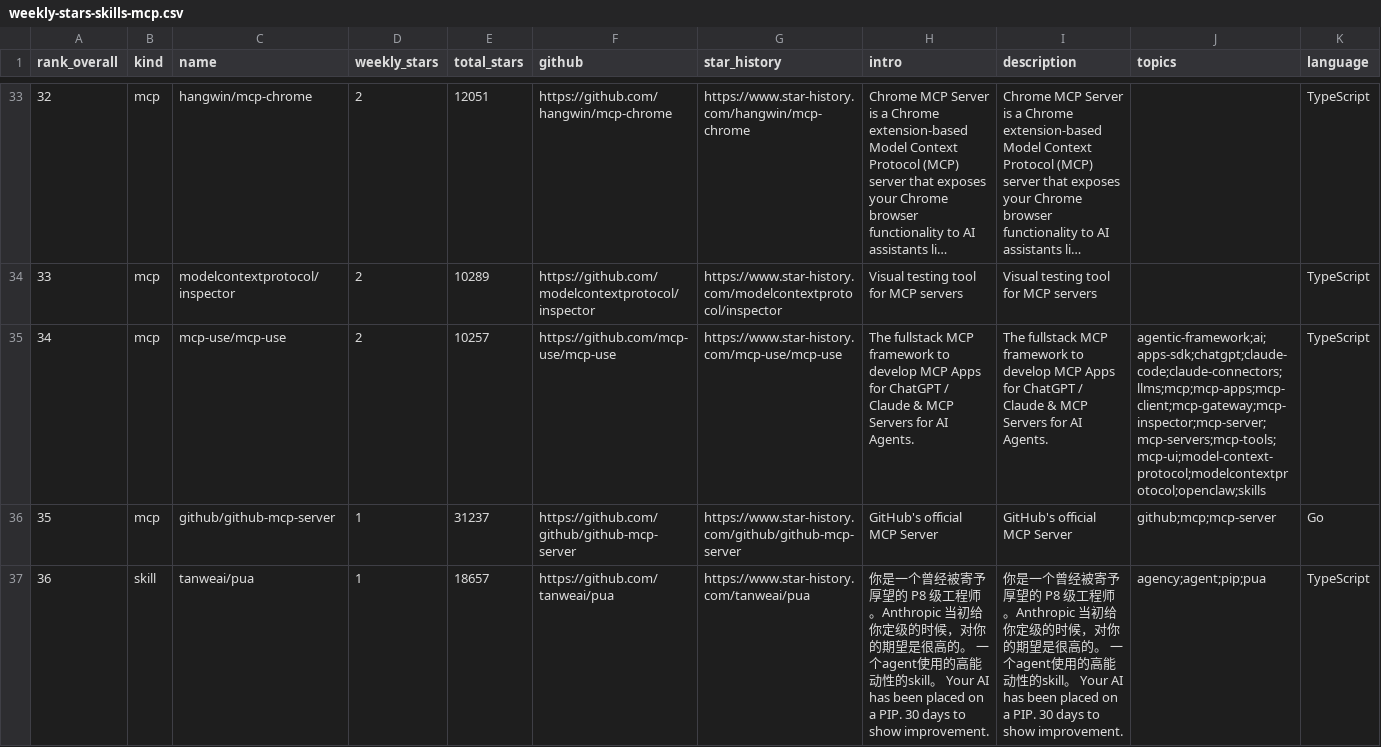
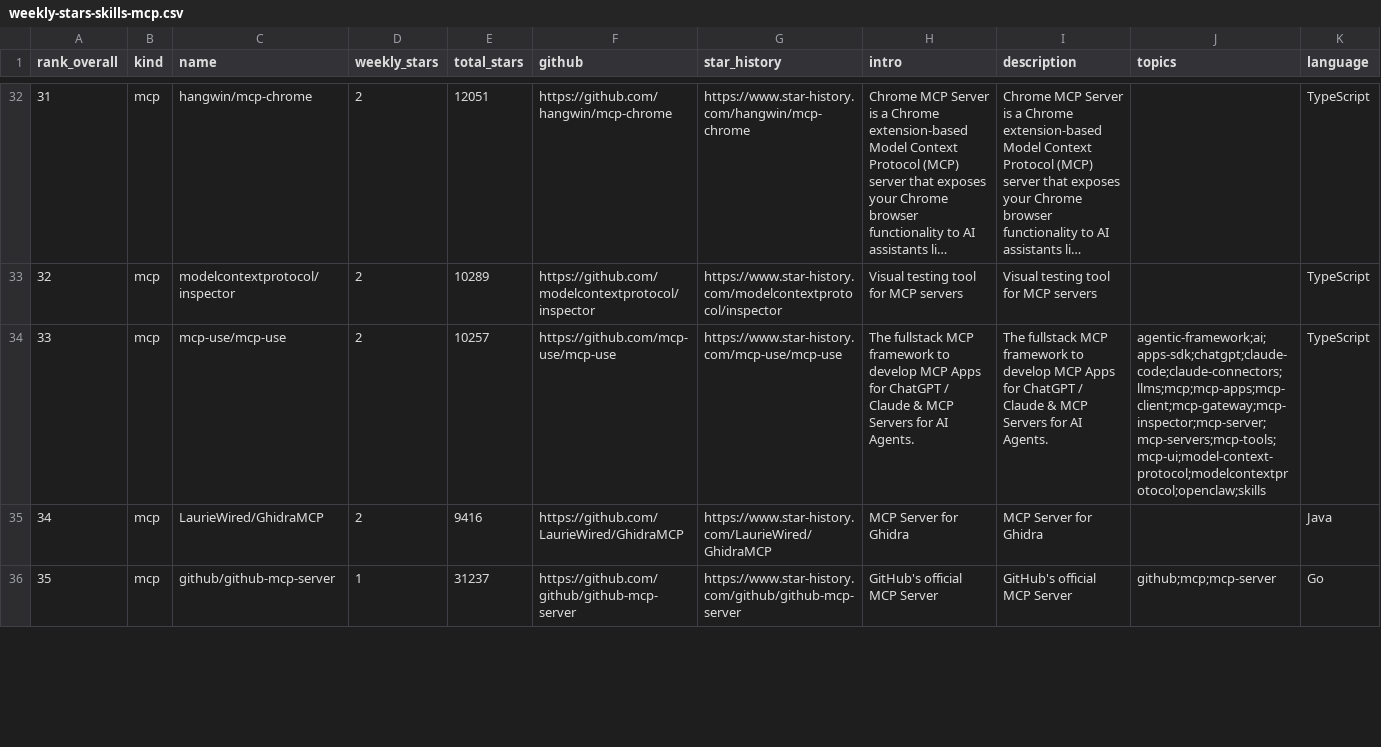
Before and after one commit to LinX-oss/Weekly-Daily-Stars, a CSV file: reports/weekly-stars-skills-mcp.csv, drawn as a sheet; only a part is shown, gaps mark what is left out; long unchanged cells end in …; removed rows and columns are numbered as before the commit, all else as after; the diff covers the shown part only; the diff names each change by its address in the sheet, - before the commit and + after, or states it on an @@ line.

```diff
--- a/reports/weekly-stars-skills-mcp.csv
+++ b/reports/weekly-stars-skills-mcp.csv
@@ column A (rank_overall) renumbered between rows 4 and 43 @@
+row 35: 34 | mcp | LaurieWired/GhidraMCP | 2 | 9416 | https://github.com/LaurieWired/GhidraMCP | https://www.star-history.com/LaurieWired/GhidraMCP | MCP Server for Ghidra | MCP Server for Ghidra |  | Java
-row 37: 36 | skill | tanweai/pua | 1 | 18657 | https://github.com/tanweai/pua | https://www.star-history.com/tanweai/pua | 你是一个曾经被寄予厚望的 P8 级工程师。Anthropic 当初给你定级的时候，对你的期望是很高的。 一个agent使用的高能动性的skill。 Your AI has been placed on a PIP. 30 days to show improvement. | 你是一个曾经被寄予厚望的 P8 级工程师。Anthropic 当初给你定级的时候，对你的期望是很高的。 一个agent使用的高能动性的skill。 Your AI has been placed on a PIP. 30 days to show improvement. | agency;agent;pip;pua | TypeScript
```
Also changed, not shown: 6 added rows, 6 removed rows and 22 edited cells elsewhere in this file, 3 other files.
